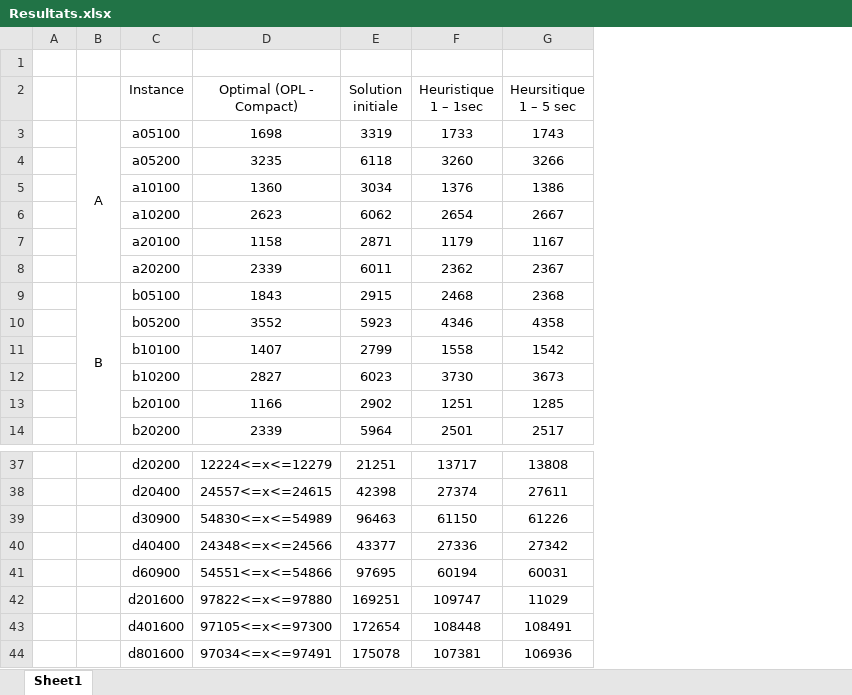
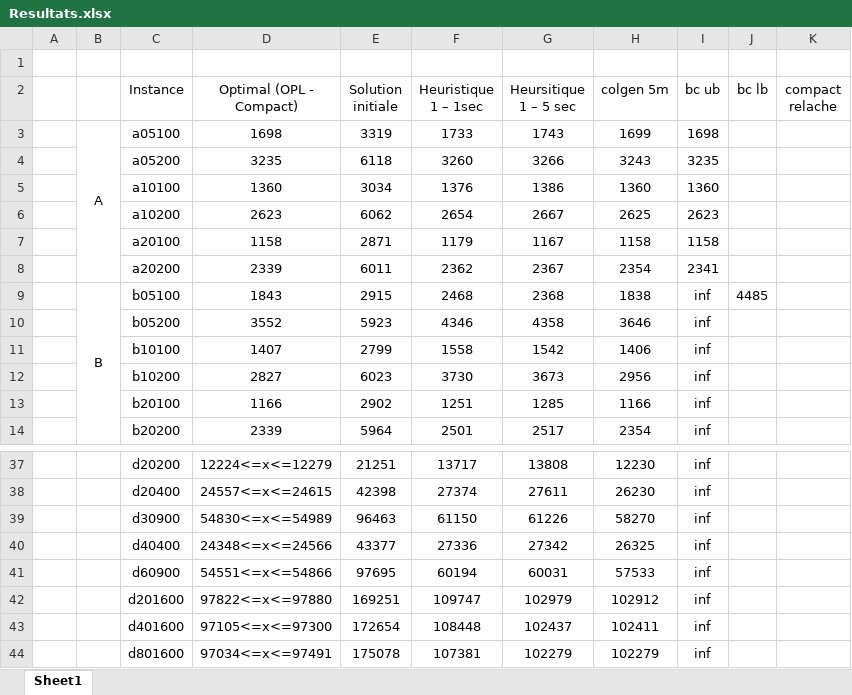
Before and after one commit to Yoctoboy/MPRO-ECMA, an Excel workbook: Resultats.xlsx, sheet Sheet1, drawn as a sheet; only a part is shown, gaps mark what is left out; values as stored, in another font and other column widths than the file's, no borders; the diff names each change by its address in the sheet, - before the commit and + after, or states it on an @@ line.

Commit message:
Résultats colGen + Branch&Cut Upper bound (petites instances)
Branch & Cut LOW

```diff
--- a/Resultats.xlsx (sheet Sheet1)
+++ b/Resultats.xlsx (sheet Sheet1)
+column H (colgen 5m), rows 3-14: 1699 | 3243 | 1360 | 2625 | 1158 | 2354 | 1838 | 3646 | 1406 | 2956 | 1166 | 2354; rows 37-44: 12230 | 26230 | 58270 | 26325 | 57533 | 102912 | 102411 | 102279
+column I (bc ub), rows 3-14: 1698 | 3235 | 1360 | 2623 | 1158 | 2341 | inf | inf | inf | inf | inf | inf; rows 37-44: all inf
+column J (bc lb), row 9: 4485
+column K (compact relache), empty
-G42 (Heursitique 1 – 5 sec): 11029
+G42 (Heursitique 1 – 5 sec): 102979
-G43 (Heursitique 1 – 5 sec): 108491
+G43 (Heursitique 1 – 5 sec): 102437
-G44 (Heursitique 1 – 5 sec): 106936
+G44 (Heursitique 1 – 5 sec): 102279
```
